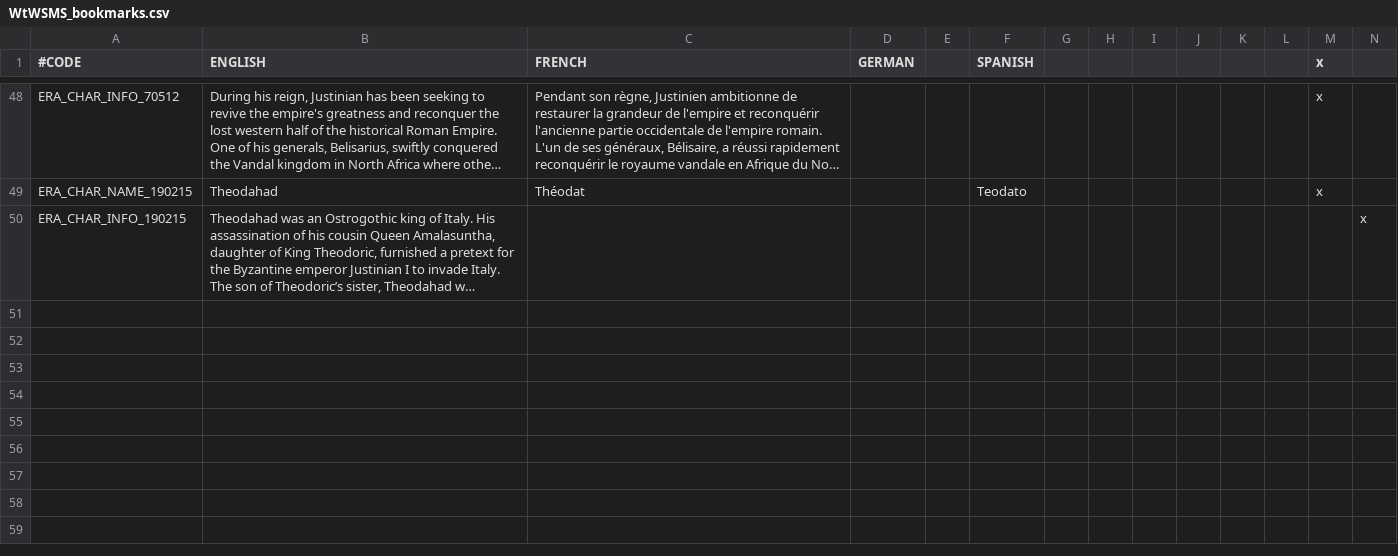
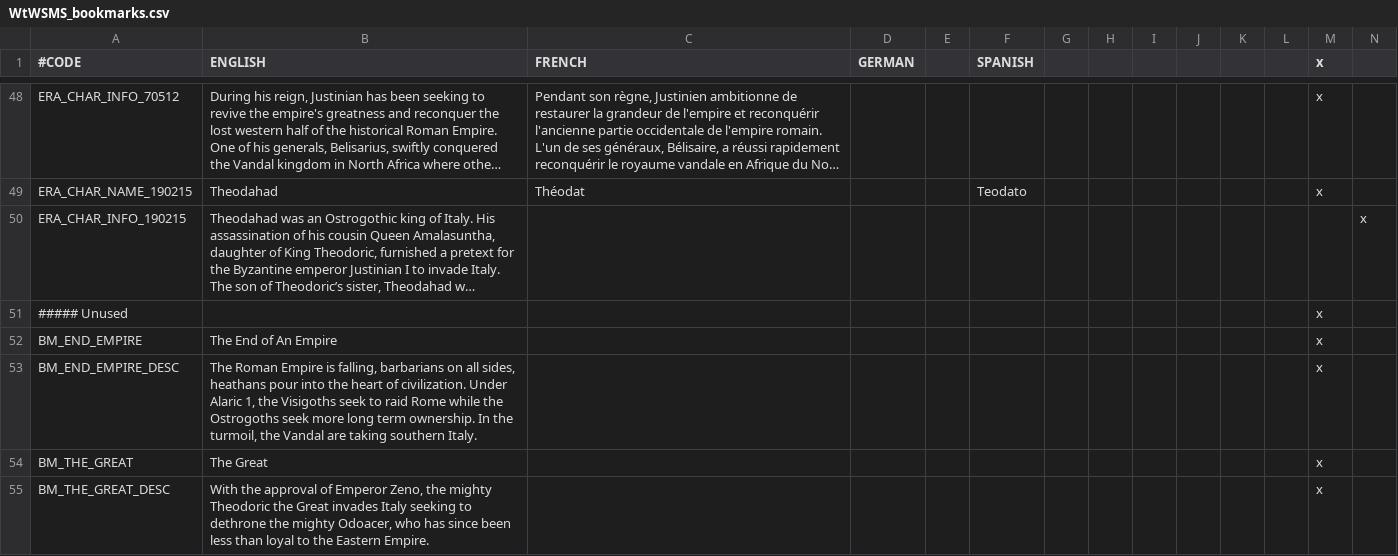
Before and after one commit to loup99/WtWSMS, a CSV file: WTWSMS/localisation/WtWSMS_bookmarks.csv, drawn as a sheet; only a part is shown, gaps mark what is left out; long unchanged cells end in …; rows hold the shown columns only; the diff names each change by its address in the sheet, - before the commit and + after, or states it on an @@ line.

Commit message:
Enlil's Ideas for Soissons
- Added some national ideas Enlil had coded for Soissons in the EU4 converter
- Added an unused section in the bookmarks localisation file

```diff
--- a/WTWSMS/localisation/WtWSMS_bookmarks.csv
+++ b/WTWSMS/localisation/WtWSMS_bookmarks.csv
+row 51: ##### Unused |  |  |  |  |  |  |  |  |  |  |  | x
+row 52: BM_END_EMPIRE | The End of An Empire |  |  |  |  |  |  |  |  |  |  | x
+row 53: BM_END_EMPIRE_DESC | The Roman Empire is falling, barbarians on all sides, heathans pour into the heart of civilization. Under Alaric 1, the Visigoths seek to raid Rome while the Ostrogoths seek more long term ownership. In the turmoil, the Vandal are taking southern Italy. |  |  |  |  |  |  |  |  |  |  | x
+row 54: BM_THE_GREAT | The Great |  |  |  |  |  |  |  |  |  |  | x
+row 55: BM_THE_GREAT_DESC | With the approval of Emperor Zeno, the mighty Theodoric the Great invades Italy seeking to dethrone the mighty Odoacer, who has since been less than loyal to the Eastern Empire. |  |  |  |  |  |  |  |  |  |  | x
```
Also changed, not shown: 4 other files.
